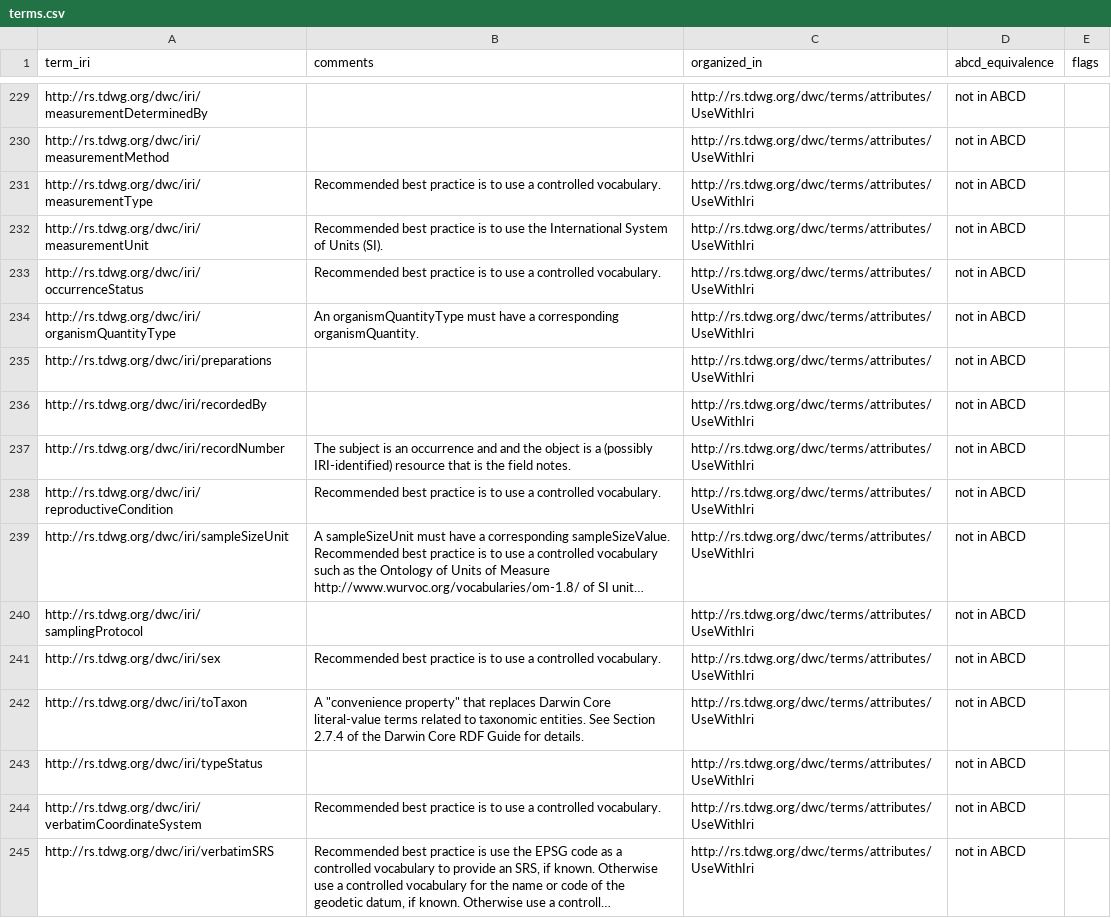
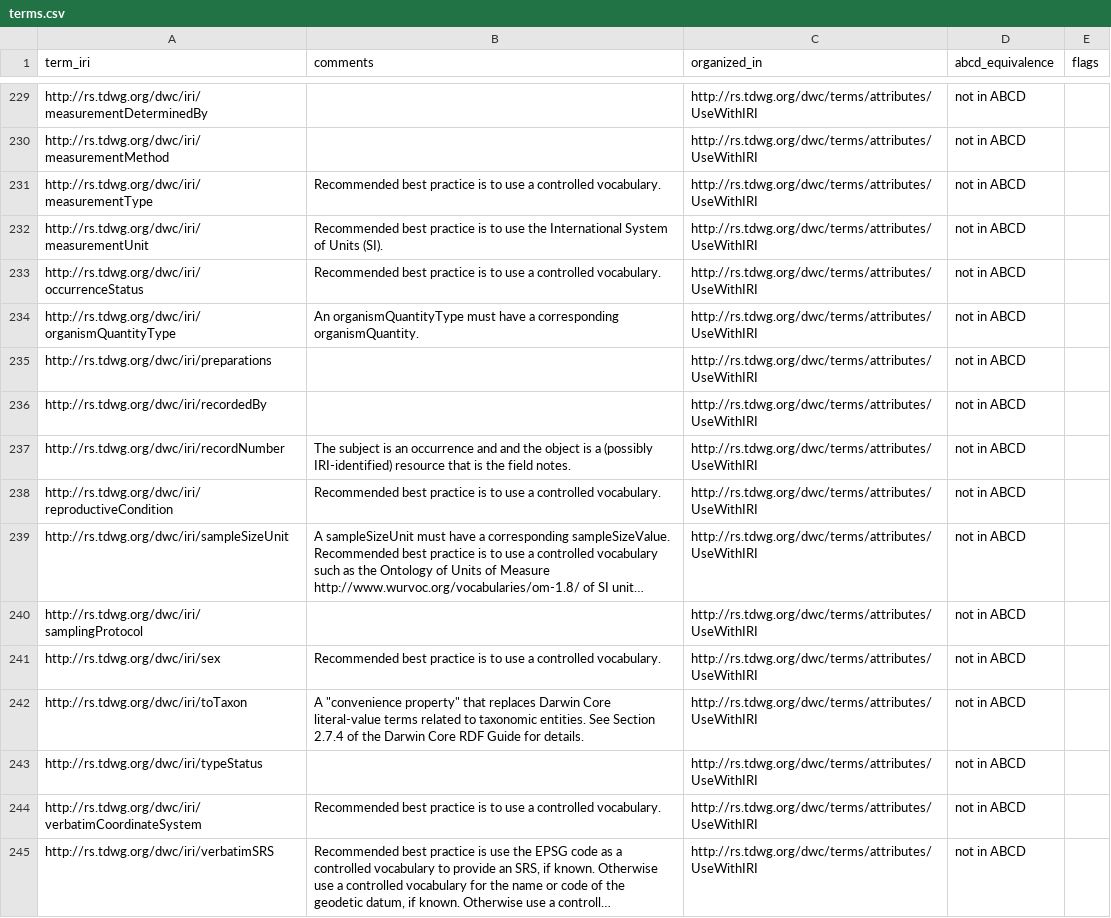
Before and after one commit to tdwg/dwc, a CSV file: build/config/terms.csv, drawn as a sheet; only a part is shown, gaps mark what is left out; long unchanged cells end in …; the diff covers the shown part only; the diff names each change by its address in the sheet, - before the commit and + after, or states it on an @@ line.

```diff
--- a/build/config/terms.csv
+++ b/build/config/terms.csv
-C229:C245 (organized_in): http://rs.tdwg.org/dwc/terms/attributes/UseWithIri
+C229:C245 (organized_in): http://rs.tdwg.org/dwc/terms/attributes/UseWithIRI
```
Also changed, not shown: 27 edited cells elsewhere in this file, standard/vocabularies/term_versions.csv.
